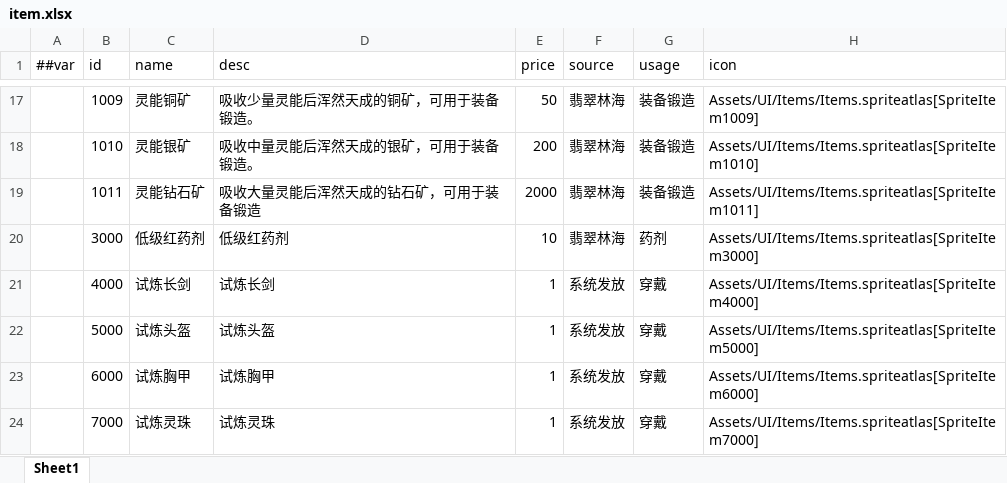
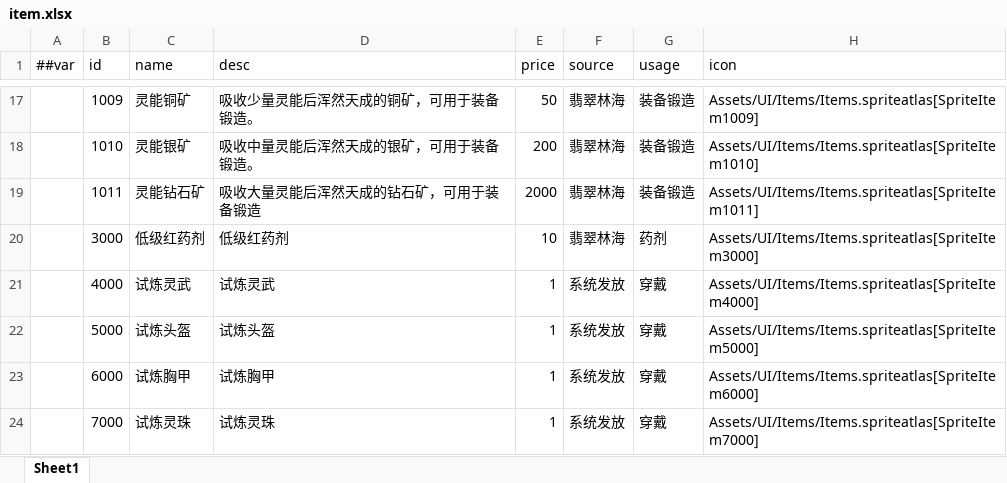
Before and after one commit to TenMilesAway/Demo-Cyber, an Excel workbook: MiniTemplate/Datas/item.xlsx, sheet Sheet1, drawn as a sheet; only a part is shown, gaps mark what is left out; values as stored, in another font and other column widths than the file's, no borders; the diff names each change by its address in the sheet, - before the commit and + after, or states it on an @@ line.

```diff
--- a/MiniTemplate/Datas/item.xlsx (sheet Sheet1)
+++ b/MiniTemplate/Datas/item.xlsx (sheet Sheet1)
-C21 (name): 试炼长剑
+C21 (name): 试炼灵武
-D21 (desc): 试炼长剑
+D21 (desc): 试炼灵武
```
Also changed, not shown: MiniTemplate/Datas/treasure.xlsx, 32 other files.
